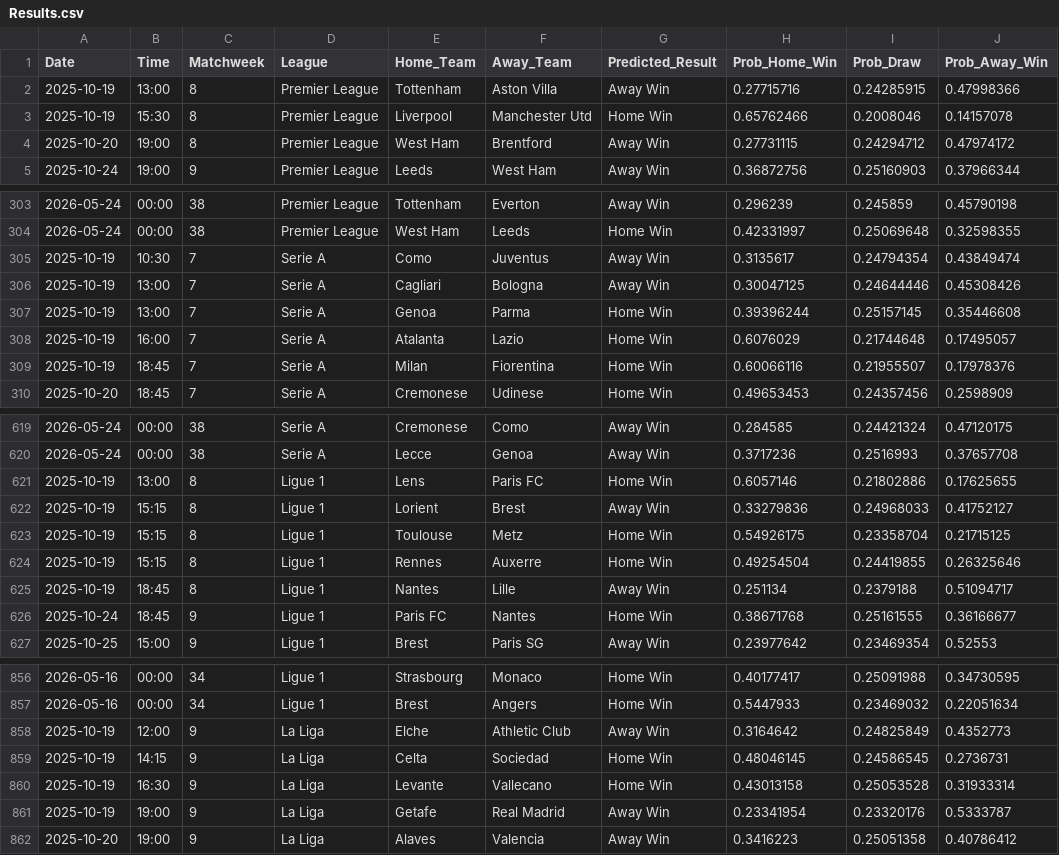
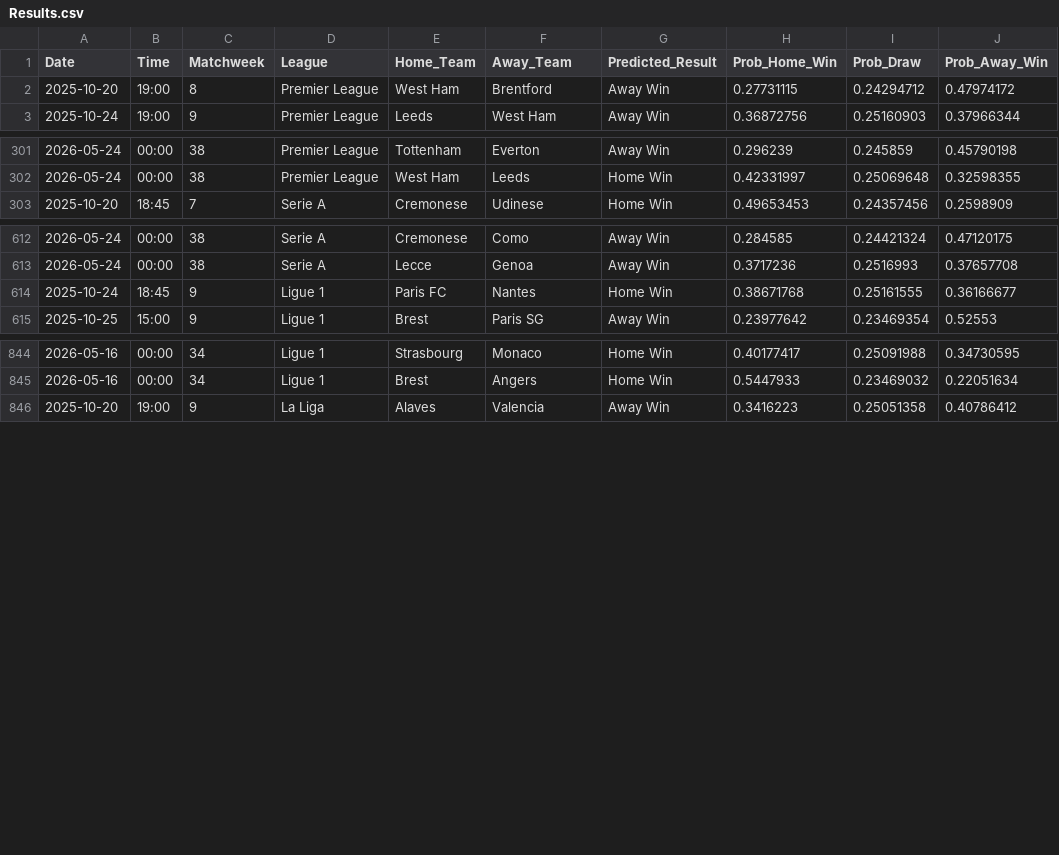
Before and after one commit to tl0375/PredictingFootballMatchesWorkflow, a CSV file: Results.csv, drawn as a sheet; only a part is shown, gaps mark what is left out; the diff covers the shown part only; the diff names each change by its address in the sheet, - before the commit and + after, or states it on an @@ line.

```diff
--- a/Results.csv
+++ b/Results.csv
-row 2: 2025-10-19 | 13:00 | 8 | Premier League | Tottenham | Aston Villa | Away Win | 0.27715716 | 0.24285915 | 0.47998366
-row 3: 2025-10-19 | 15:30 | 8 | Premier League | Liverpool | Manchester Utd | Home Win | 0.65762466 | 0.2008046 | 0.14157078
-row 305: 2025-10-19 | 10:30 | 7 | Serie A | Como | Juventus | Away Win | 0.3135617 | 0.24794354 | 0.43849474
-row 306: 2025-10-19 | 13:00 | 7 | Serie A | Cagliari | Bologna | Away Win | 0.30047125 | 0.24644446 | 0.45308426
-row 307: 2025-10-19 | 13:00 | 7 | Serie A | Genoa | Parma | Home Win | 0.39396244 | 0.25157145 | 0.35446608
-row 308: 2025-10-19 | 16:00 | 7 | Serie A | Atalanta | Lazio | Home Win | 0.6076029 | 0.21744648 | 0.17495057
-row 309: 2025-10-19 | 18:45 | 7 | Serie A | Milan | Fiorentina | Home Win | 0.60066116 | 0.21955507 | 0.17978376
-row 621: 2025-10-19 | 13:00 | 8 | Ligue 1 | Lens | Paris FC | Home Win | 0.6057146 | 0.21802886 | 0.17625655
-row 622: 2025-10-19 | 15:15 | 8 | Ligue 1 | Lorient | Brest | Away Win | 0.33279836 | 0.24968033 | 0.41752127
-row 623: 2025-10-19 | 15:15 | 8 | Ligue 1 | Toulouse | Metz | Home Win | 0.54926175 | 0.23358704 | 0.21715125
-row 624: 2025-10-19 | 15:15 | 8 | Ligue 1 | Rennes | Auxerre | Home Win | 0.49254504 | 0.24419855 | 0.26325646
-row 625: 2025-10-19 | 18:45 | 8 | Ligue 1 | Nantes | Lille | Away Win | 0.251134 | 0.2379188 | 0.51094717
-row 858: 2025-10-19 | 12:00 | 9 | La Liga | Elche | Athletic Club | Away Win | 0.3164642 | 0.24825849 | 0.4352773
-row 859: 2025-10-19 | 14:15 | 9 | La Liga | Celta | Sociedad | Home Win | 0.48046145 | 0.24586545 | 0.2736731
-row 860: 2025-10-19 | 16:30 | 9 | La Liga | Levante | Vallecano | Home Win | 0.43013158 | 0.25053528 | 0.31933314
-row 861: 2025-10-19 | 19:00 | 9 | La Liga | Getafe | Real Madrid | Away Win | 0.23341954 | 0.23320176 | 0.5333787
```
Also changed, not shown: 2 removed rows elsewhere in this file, 1 other file.
